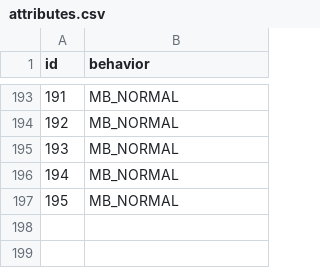
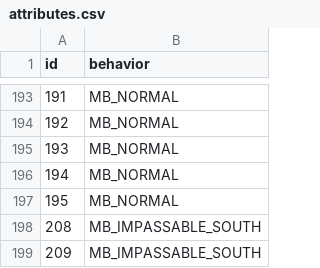
Before and after one commit to RubyRaven6/pokemon-recaptured, a CSV file: data/tilesets/tileset-sources/secondary/brendans_mays_house/attributes.csv, drawn as a sheet; only a part is shown, gaps mark what is left out.

Commit message:
new harbor tileset

```diff
--- a/data/tilesets/tileset-sources/secondary/brendans_mays_house/attributes.csv
+++ b/data/tilesets/tileset-sources/secondary/brendans_mays_house/attributes.csv
@@ -197 +197,3 @@ id,behavior
 195,MB_NORMAL
+208,MB_IMPASSABLE_SOUTH
+209,MB_IMPASSABLE_SOUTH
```
Also changed, not shown: 45 other files.
